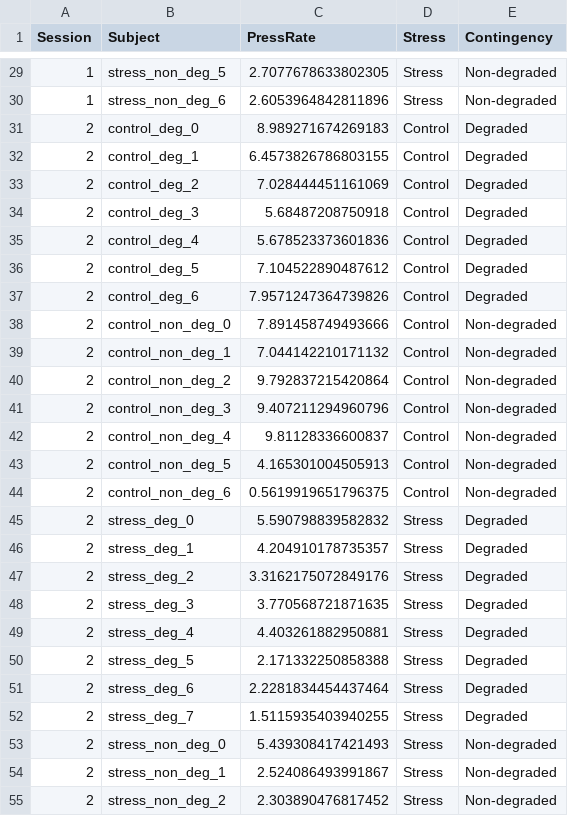
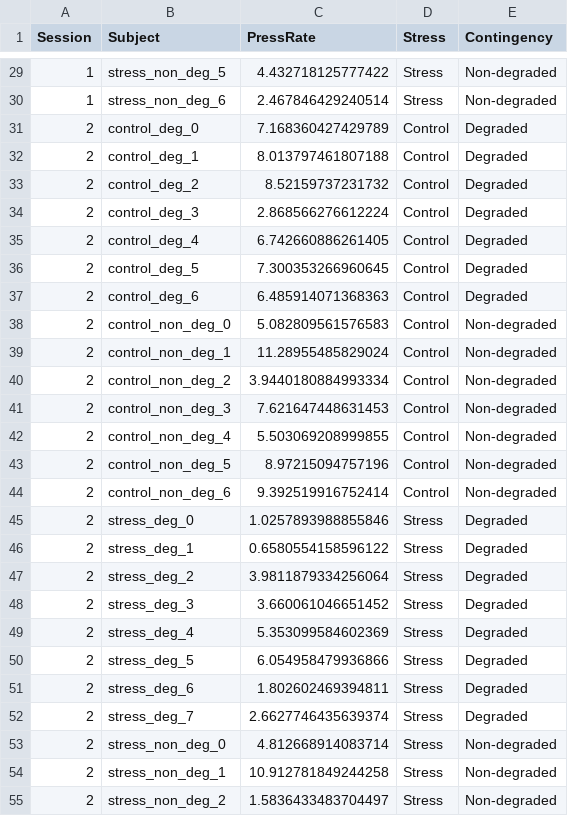
Before and after one commit to tristantd/giovannielloetal2025, a CSV file: writeup/output.csv, drawn as a sheet; only a part is shown, gaps mark what is left out; the diff covers the shown part only.

```diff
--- a/writeup/output.csv
+++ b/writeup/output.csv
@@ -29,27 +29,27 @@ Session,Subject,PressRate,Stress,Contingency
-1,stress_non_deg_5,2.7077678633802305,Stress,Non-degraded
-1,stress_non_deg_6,2.6053964842811896,Stress,Non-degraded
-2,control_deg_0,8.989271674269183,Control,Degraded
-2,control_deg_1,6.4573826786803155,Control,Degraded
-2,control_deg_2,7.028444451161069,Control,Degraded
-2,control_deg_3,5.68487208750918,Control,Degraded
-2,control_deg_4,5.678523373601836,Control,Degraded
-2,control_deg_5,7.104522890487612,Control,Degraded
-2,control_deg_6,7.9571247364739826,Control,Degraded
-2,control_non_deg_0,7.891458749493666,Control,Non-degraded
-2,control_non_deg_1,7.044142210171132,Control,Non-degraded
-2,control_non_deg_2,9.792837215420864,Control,Non-degraded
-2,control_non_deg_3,9.407211294960796,Control,Non-degraded
-2,control_non_deg_4,9.81128336600837,Control,Non-degraded
-2,control_non_deg_5,4.165301004505913,Control,Non-degraded
-2,control_non_deg_6,0.5619919651796375,Control,Non-degraded
-2,stress_deg_0,5.590798839582832,Stress,Degraded
-2,stress_deg_1,4.204910178735357,Stress,Degraded
-2,stress_deg_2,3.3162175072849176,Stress,Degraded
-2,stress_deg_3,3.770568721871635,Stress,Degraded
-2,stress_deg_4,4.403261882950881,Stress,Degraded
-2,stress_deg_5,2.171332250858388,Stress,Degraded
-2,stress_deg_6,2.2281834454437464,Stress,Degraded
-2,stress_deg_7,1.5115935403940255,Stress,Degraded
-2,stress_non_deg_0,5.439308417421493,Stress,Non-degraded
-2,stress_non_deg_1,2.524086493991867,Stress,Non-degraded
-2,stress_non_deg_2,2.303890476817452,Stress,Non-degraded
+1,stress_non_deg_5,4.432718125777422,Stress,Non-degraded
+1,stress_non_deg_6,2.467846429240514,Stress,Non-degraded
+2,control_deg_0,7.168360427429789,Control,Degraded
+2,control_deg_1,8.013797461807188,Control,Degraded
+2,control_deg_2,8.52159737231732,Control,Degraded
+2,control_deg_3,2.868566276612224,Control,Degraded
+2,control_deg_4,6.742660886261405,Control,Degraded
+2,control_deg_5,7.300353266960645,Control,Degraded
+2,control_deg_6,6.485914071368363,Control,Degraded
+2,control_non_deg_0,5.082809561576583,Control,Non-degraded
+2,control_non_deg_1,11.28955485829024,Control,Non-degraded
+2,control_non_deg_2,3.9440180884993334,Control,Non-degraded
+2,control_non_deg_3,7.621647448631453,Control,Non-degraded
+2,control_non_deg_4,5.503069208999855,Control,Non-degraded
+2,control_non_deg_5,8.97215094757196,Control,Non-degraded
+2,control_non_deg_6,9.392519916752414,Control,Non-degraded
+2,stress_deg_0,1.0257893988855846,Stress,Degraded
+2,stress_deg_1,0.6580554158596122,Stress,Degraded
+2,stress_deg_2,3.9811879334256064,Stress,Degraded
+2,stress_deg_3,3.660061046651452,Stress,Degraded
+2,stress_deg_4,5.353099584602369,Stress,Degraded
+2,stress_deg_5,6.054958479936866,Stress,Degraded
+2,stress_deg_6,1.802602469394811,Stress,Degraded
+2,stress_deg_7,2.6627746435639374,Stress,Degraded
+2,stress_non_deg_0,4.812668914083714,Stress,Non-degraded
+2,stress_non_deg_1,10.912781849244258,Stress,Non-degraded
+2,stress_non_deg_2,1.5836433483704497,Stress,Non-degraded
```
Also changed, not shown: 89 edited cells elsewhere in this file, writeup/degradation_output.csv, 4 other files.
